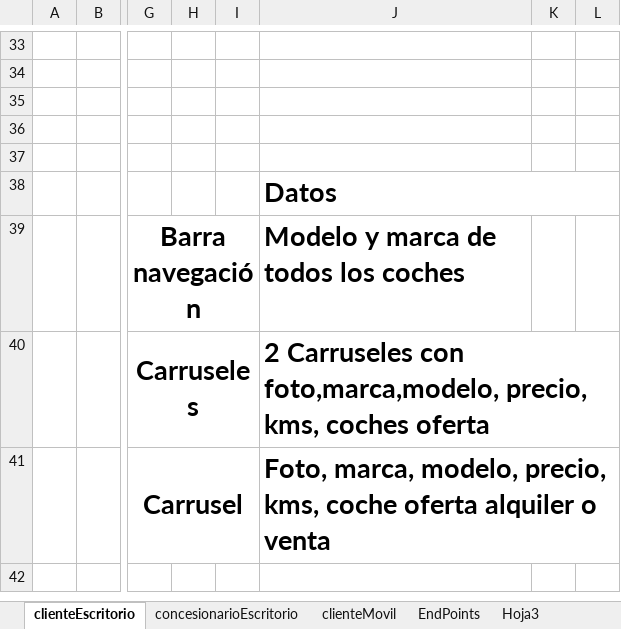
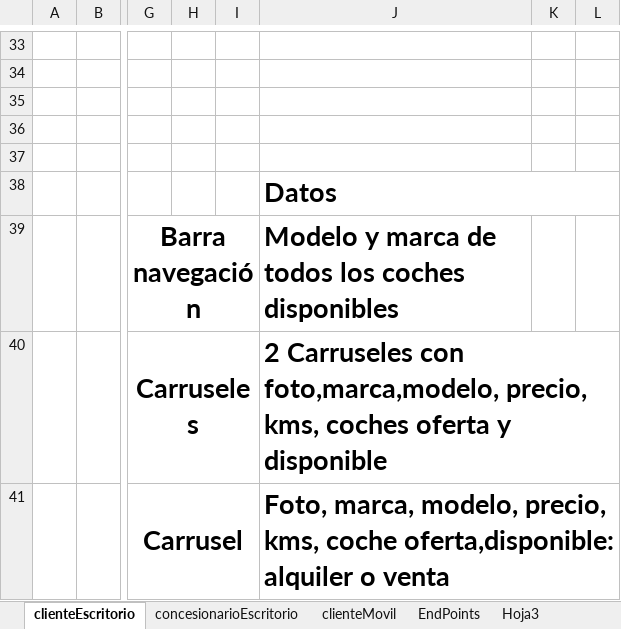
Before and after one commit to portoman/project-react-concesionario, an Excel workbook: 04_documentation/Mockup.xlsx, sheet clienteEscritorio, drawn as a sheet; only a part is shown, gaps mark what is left out; values as stored, in another font and other column widths than the file's, no borders; charts and pictures not drawn; the diff names each change by its address in the sheet, - before the commit and + after, or states it on an @@ line.

```diff
--- a/04_documentation/Mockup.xlsx (sheet clienteEscritorio)
+++ b/04_documentation/Mockup.xlsx (sheet clienteEscritorio)
-J39: Modelo y marca de todos los coches
+J39: Modelo y marca de todos los coches disponibles
-J40: …coches oferta
+J40: …coches oferta y disponible
-J41: …kms, coche oferta alquiler o…
+J41: …kms, coche oferta,disponible: alquiler o…
```
Also changed, not shown: sheet concesionarioEscritorio, sheet EndPoints, charts or pictures.
